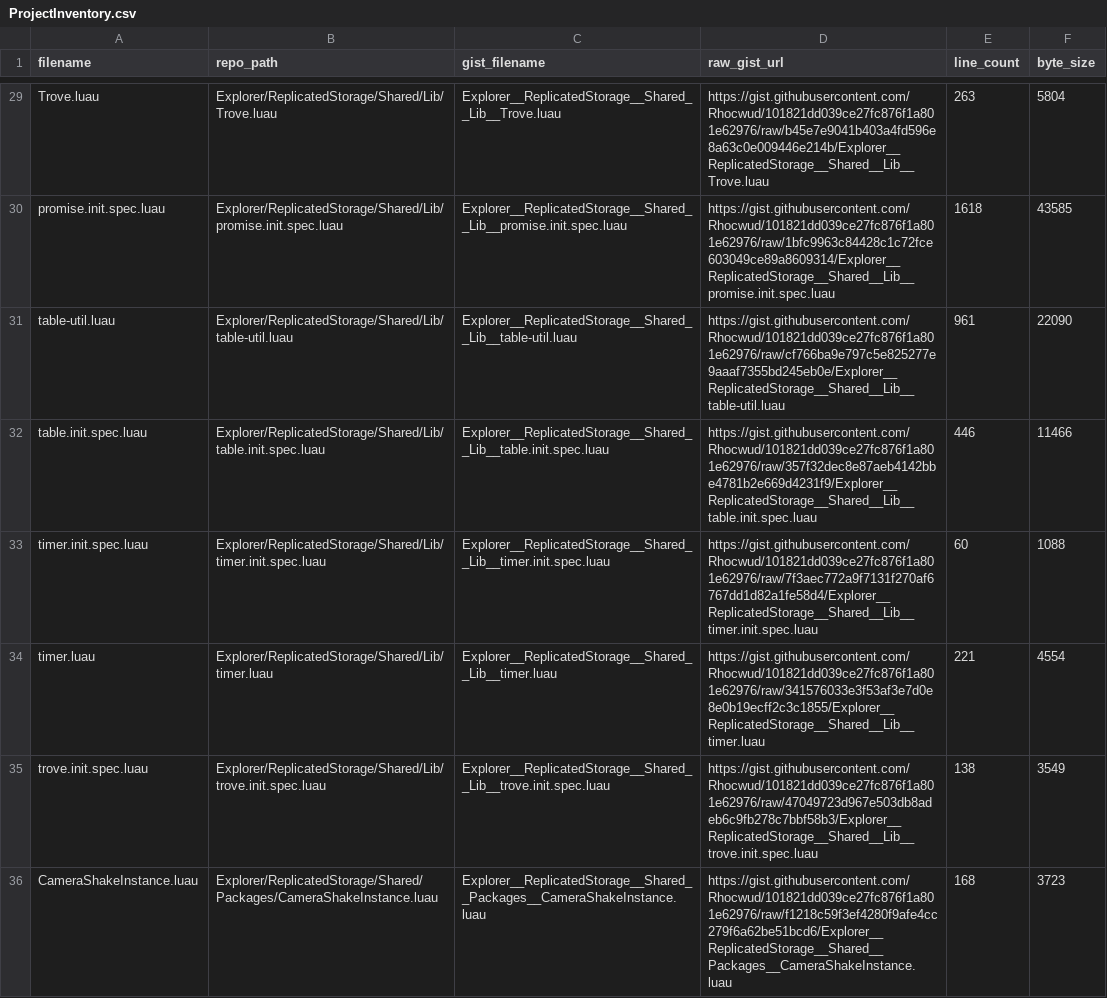
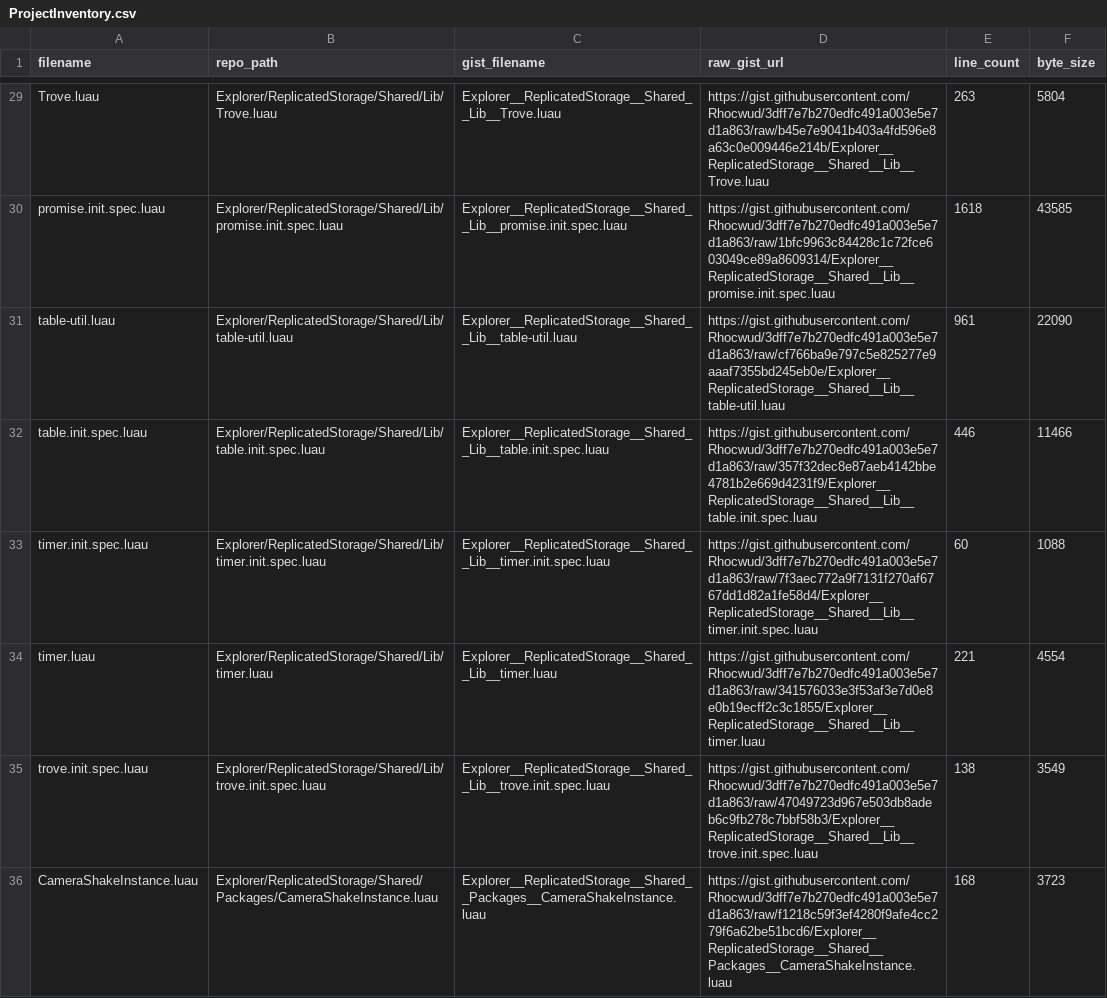
Before and after one commit to Rhocwud/RizzCity, a CSV file: docs/ProjectInventory.csv, drawn as a sheet; only a part is shown, gaps mark what is left out; the diff covers the shown part only; the diff names each change by its address in the sheet, - before the commit and + after, or states it on an @@ line.

```diff
--- a/docs/ProjectInventory.csv
+++ b/docs/ProjectInventory.csv
-D29 (raw_gist_url): https://gist.githubusercontent.com/Rhocwud/101821dd039ce27fc876f1a801e62976/raw/b45e7e9041b403a4fd596e8a63c0e009446e214b/Explorer__ReplicatedStorage__Shared__Lib__Trove.luau
+D29 (raw_gist_url): https://gist.githubusercontent.com/Rhocwud/3dff7e7b270edfc491a003e5e7d1a863/raw/b45e7e9041b403a4fd596e8a63c0e009446e214b/Explorer__ReplicatedStorage__Shared__Lib__Trove.luau
-D30 (raw_gist_url): https://gist.githubusercontent.com/Rhocwud/101821dd039ce27fc876f1a801e62976/raw/1bfc9963c84428c1c72fce603049ce89a8609314/Explorer__ReplicatedStorage__Shared__Lib__promise.init.spec.luau
+D30 (raw_gist_url): https://gist.githubusercontent.com/Rhocwud/3dff7e7b270edfc491a003e5e7d1a863/raw/1bfc9963c84428c1c72fce603049ce89a8609314/Explorer__ReplicatedStorage__Shared__Lib__promise.init.spec.luau
-D31 (raw_gist_url): https://gist.githubusercontent.com/Rhocwud/101821dd039ce27fc876f1a801e62976/raw/cf766ba9e797c5e825277e9aaaf7355bd245eb0e/Explorer__ReplicatedStorage__Shared__Lib__table-util.luau
+D31 (raw_gist_url): https://gist.githubusercontent.com/Rhocwud/3dff7e7b270edfc491a003e5e7d1a863/raw/cf766ba9e797c5e825277e9aaaf7355bd245eb0e/Explorer__ReplicatedStorage__Shared__Lib__table-util.luau
-D32 (raw_gist_url): https://gist.githubusercontent.com/Rhocwud/101821dd039ce27fc876f1a801e62976/raw/357f32dec8e87aeb4142bbe4781b2e669d4231f9/Explorer__ReplicatedStorage__Shared__Lib__table.init.spec.luau
+D32 (raw_gist_url): https://gist.githubusercontent.com/Rhocwud/3dff7e7b270edfc491a003e5e7d1a863/raw/357f32dec8e87aeb4142bbe4781b2e669d4231f9/Explorer__ReplicatedStorage__Shared__Lib__table.init.spec.luau
-D33 (raw_gist_url): https://gist.githubusercontent.com/Rhocwud/101821dd039ce27fc876f1a801e62976/raw/7f3aec772a9f7131f270af6767dd1d82a1fe58d4/Explorer__ReplicatedStorage__Shared__Lib__timer.init.spec.luau
+D33 (raw_gist_url): https://gist.githubusercontent.com/Rhocwud/3dff7e7b270edfc491a003e5e7d1a863/raw/7f3aec772a9f7131f270af6767dd1d82a1fe58d4/Explorer__ReplicatedStorage__Shared__Lib__timer.init.spec.luau
-D34 (raw_gist_url): https://gist.githubusercontent.com/Rhocwud/101821dd039ce27fc876f1a801e62976/raw/341576033e3f53af3e7d0e8e0b19ecff2c3c1855/Explorer__ReplicatedStorage__Shared__Lib__timer.luau
+D34 (raw_gist_url): https://gist.githubusercontent.com/Rhocwud/3dff7e7b270edfc491a003e5e7d1a863/raw/341576033e3f53af3e7d0e8e0b19ecff2c3c1855/Explorer__ReplicatedStorage__Shared__Lib__timer.luau
-D35 (raw_gist_url): https://gist.githubusercontent.com/Rhocwud/101821dd039ce27fc876f1a801e62976/raw/47049723d967e503db8adeb6c9fb278c7bbf58b3/Explorer__ReplicatedStorage__Shared__Lib__trove.init.spec.luau
+D35 (raw_gist_url): https://gist.githubusercontent.com/Rhocwud/3dff7e7b270edfc491a003e5e7d1a863/raw/47049723d967e503db8adeb6c9fb278c7bbf58b3/Explorer__ReplicatedStorage__Shared__Lib__trove.init.spec.luau
-D36 (raw_gist_url): https://gist.githubusercontent.com/Rhocwud/101821dd039ce27fc876f1a801e62976/raw/f1218c59f3ef4280f9afe4cc279f6a62be51bcd6/Explorer__ReplicatedStorage__Shared__Packages__CameraShakeInstance.luau
+D36 (raw_gist_url): https://gist.githubusercontent.com/Rhocwud/3dff7e7b270edfc491a003e5e7d1a863/raw/f1218c59f3ef4280f9afe4cc279f6a62be51bcd6/Explorer__ReplicatedStorage__Shared__Packages__CameraShakeInstance.luau
```
Also changed, not shown: 35 edited cells elsewhere in this file, 1 other file.
